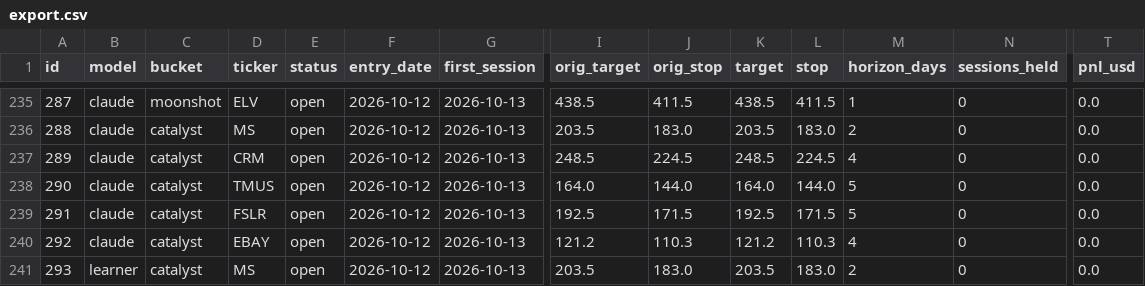
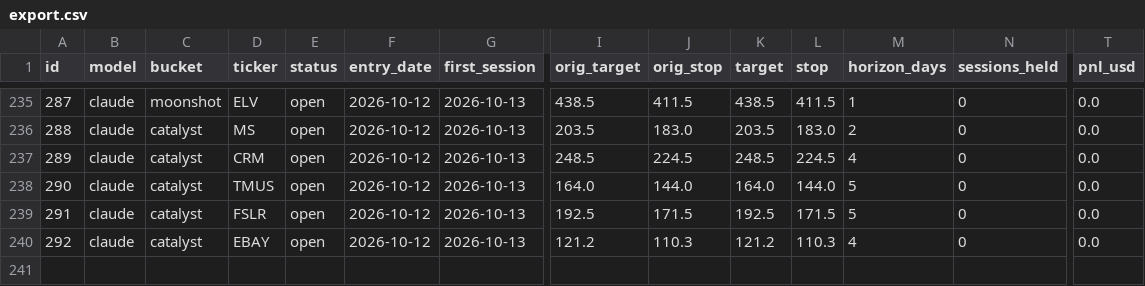
Before and after one commit to arinouri/ai-stock-picks-arena, a CSV file: site/data/export.csv, drawn as a sheet; only a part is shown, gaps mark what is left out; rows hold the shown columns only; the diff names each change by its address in the sheet, - before the commit and + after, or states it on an @@ line.

```diff
--- a/site/data/export.csv
+++ b/site/data/export.csv
-row 241: 293 | learner | catalyst | MS | open | 2026-10-12 | 2026-10-13 | 203.5 | 183.0 | 203.5 | 183.0 | 2 | 0 | 0.0
```
Also changed, not shown: 11 other files.
